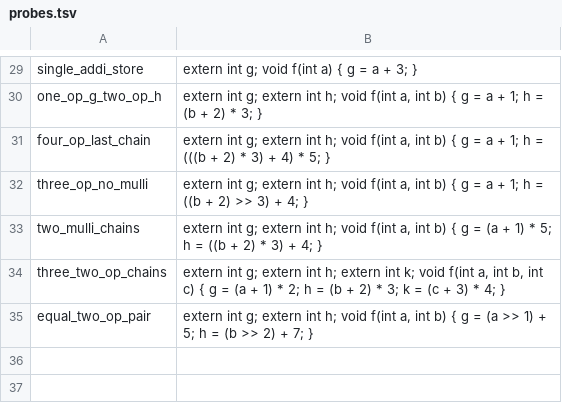
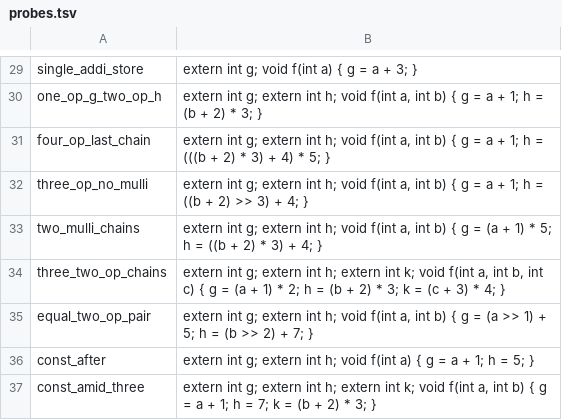
Before and after one commit to zcanann/mwcc-rs, a TSV file: harness/sched_dataset/probes.tsv, drawn as a sheet; only a part is shown, gaps mark what is left out; the diff names each change by its address in the sheet, - before the commit and + after, or states it on an @@ line.

```diff
--- a/harness/sched_dataset/probes.tsv
+++ b/harness/sched_dataset/probes.tsv
+row 36: const_after | extern int g; extern int h; void f(int a) { g = a + 1; h = 5; }
+row 37: const_amid_three | extern int g; extern int h; extern int k; void f(int a, int b) { g = a + 1; h = 7; k = (b + 2) * 3; }
```
Also changed, not shown: 5 other files.
